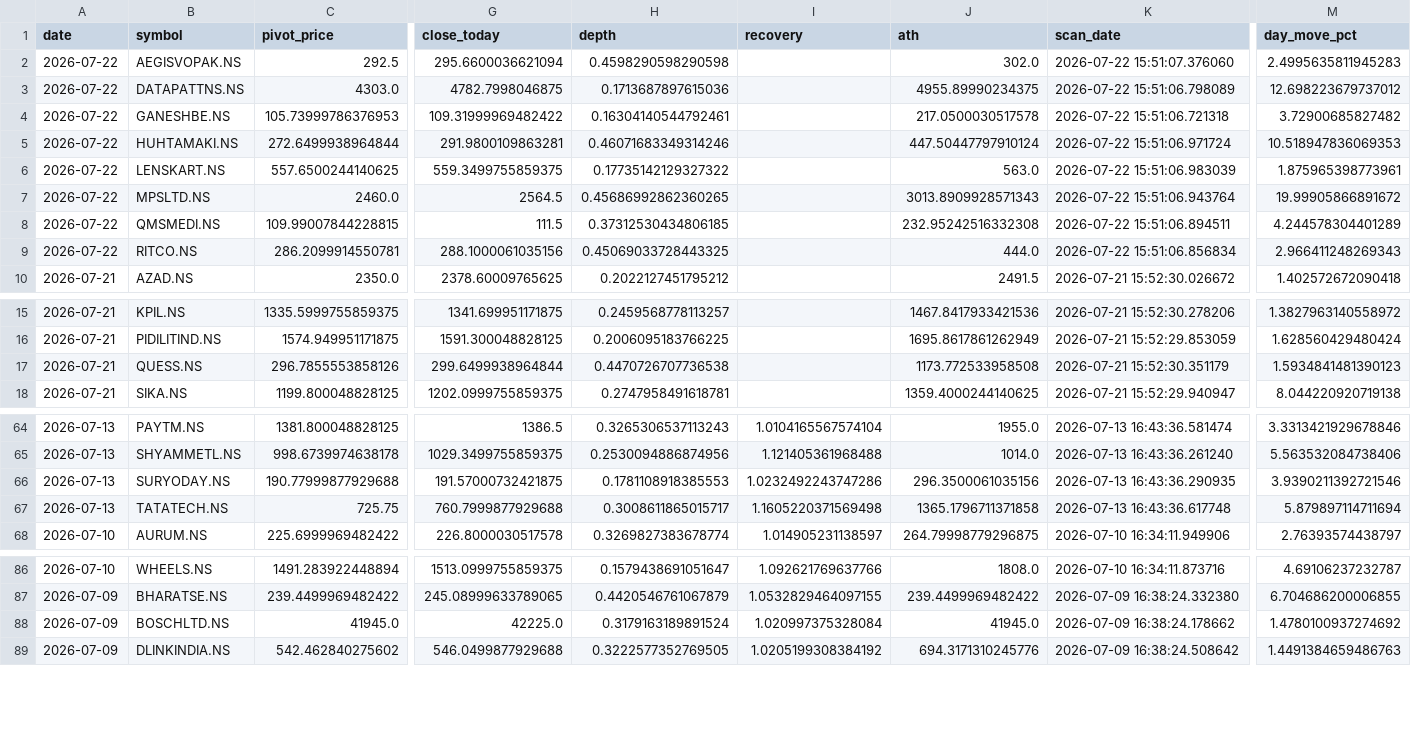
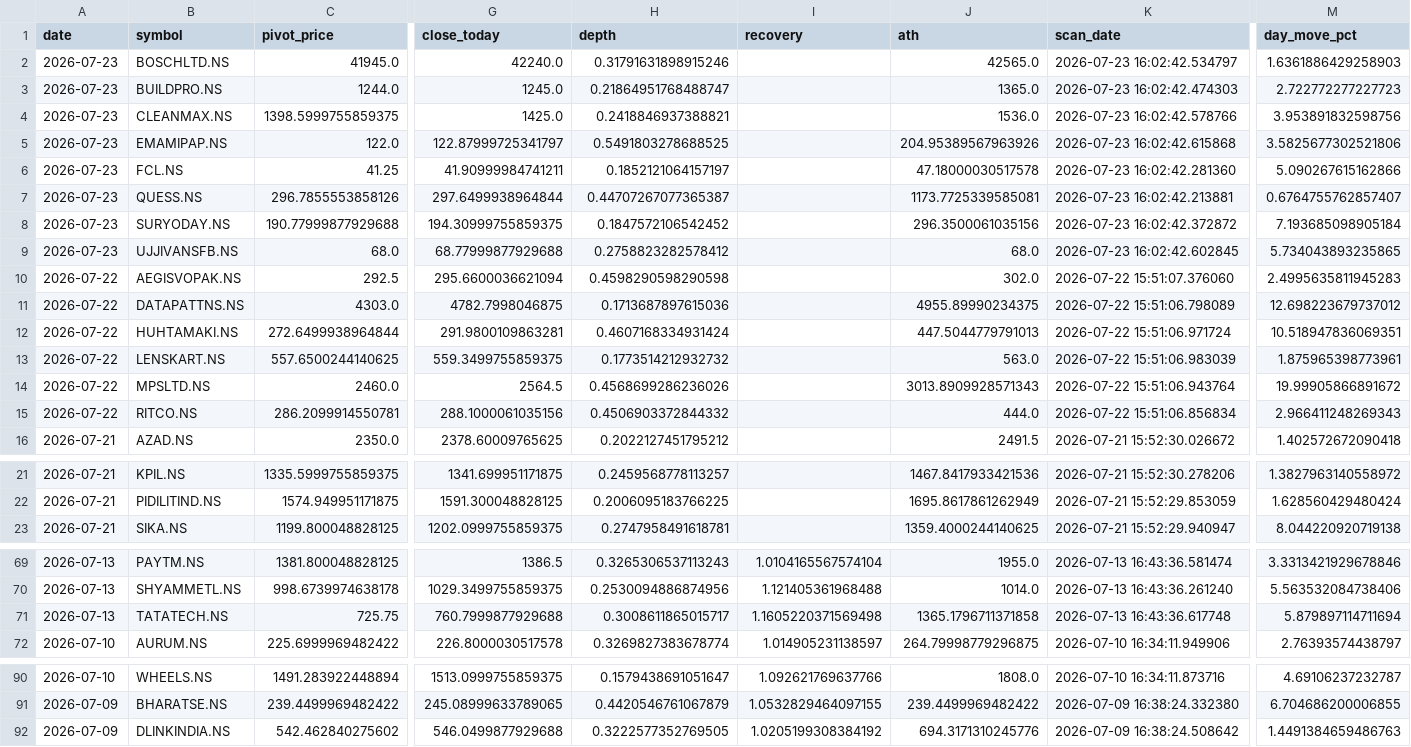
Before and after one commit to praveenyadav61/strategies, a CSV file: data/daily_breakouts.csv, drawn as a sheet; only a part is shown, gaps mark what is left out; removed rows and columns are numbered as before the commit, all else as after; rows hold the shown columns only; the diff names each change by its address in the sheet, - before the commit and + after, or states it on an @@ line.

```diff
--- a/data/daily_breakouts.csv
+++ b/data/daily_breakouts.csv
+row 2: 2026-07-23 | BOSCHLTD.NS | 41945.0 | 42240.0 | 0.31791631898915246 |  | 42565.0 | 2026-07-23 16:02:42.534797 | 1.6361886429258903
+row 3: 2026-07-23 | BUILDPRO.NS | 1244.0 | 1245.0 | 0.21864951768488747 |  | 1365.0 | 2026-07-23 16:02:42.474303 | 2.722772277227723
+row 4: 2026-07-23 | CLEANMAX.NS | 1398.5999755859375 | 1425.0 | 0.2418846937388821 |  | 1536.0 | 2026-07-23 16:02:42.578766 | 3.953891832598756
+row 5: 2026-07-23 | EMAMIPAP.NS | 122.0 | 122.87999725341797 | 0.5491803278688525 |  | 204.95389567963926 | 2026-07-23 16:02:42.615868 | 3.5825677302521806
+row 6: 2026-07-23 | FCL.NS | 41.25 | 41.90999984741211 | 0.1852121064157197 |  | 47.18000030517578 | 2026-07-23 16:02:42.281360 | 5.090267615162866
+row 7: 2026-07-23 | QUESS.NS | 296.7855553858126 | 297.6499938964844 | 0.44707267077365387 |  | 1173.7725339585081 | 2026-07-23 16:02:42.213881 | 0.6764755762857407
+row 8: 2026-07-23 | SURYODAY.NS | 190.77999877929688 | 194.30999755859375 | 0.1847572106542452 |  | 296.3500061035156 | 2026-07-23 16:02:42.372872 | 7.193685098905184
+row 9: 2026-07-23 | UJJIVANSFB.NS | 68.0 | 68.77999877929688 | 0.2758823282578412 |  | 68.0 | 2026-07-23 16:02:42.602845 | 5.734043893235865
-row 4: 2026-07-22 | GANESHBE.NS | 105.73999786376953 | 109.31999969482422 | 0.16304140544792461 |  | 217.0500030517578 | 2026-07-22 15:51:06.721318 | 3.72900685827482
-H12 (depth): 0.46071683349314246
+H12 (depth): 0.4607168334931424
-J12 (ath): 447.50447797910124
+J12 (ath): 447.5044779791013
-M12 (day_move_pct): 10.518947836069353
+M12 (day_move_pct): 10.518947836069351
-H13 (depth): 0.17735142129327322
+H13 (depth): 0.1773514212932732
-H14 (depth): 0.45686992862360265
+H14 (depth): 0.4568699286236026
-row 8: 2026-07-22 | QMSMEDI.NS | 109.99007844228815 | 111.5 | 0.37312530434806185 |  | 232.95242516332308 | 2026-07-22 15:51:06.894511 | 4.244578304401289
-H15 (depth): 0.45069033728443325
+H15 (depth): 0.4506903372844332
-row 17: 2026-07-21 | QUESS.NS | 296.7855553858126 | 299.6499938964844 | 0.4470726707736538 |  | 1173.772533958508 | 2026-07-21 15:52:30.351179 | 1.5934841481390123
-row 66: 2026-07-13 | SURYODAY.NS | 190.77999877929688 | 191.57000732421875 | 0.1781108918385553 | 1.0232492243747286 | 296.3500061035156 | 2026-07-13 16:43:36.290935 | 3.9390211392721546
-row 88: 2026-07-09 | BOSCHLTD.NS | 41945.0 | 42225.0 | 0.3179163189891524 | 1.020997375328084 | 41945.0 | 2026-07-09 16:38:24.178662 | 1.4780100937274692
```
